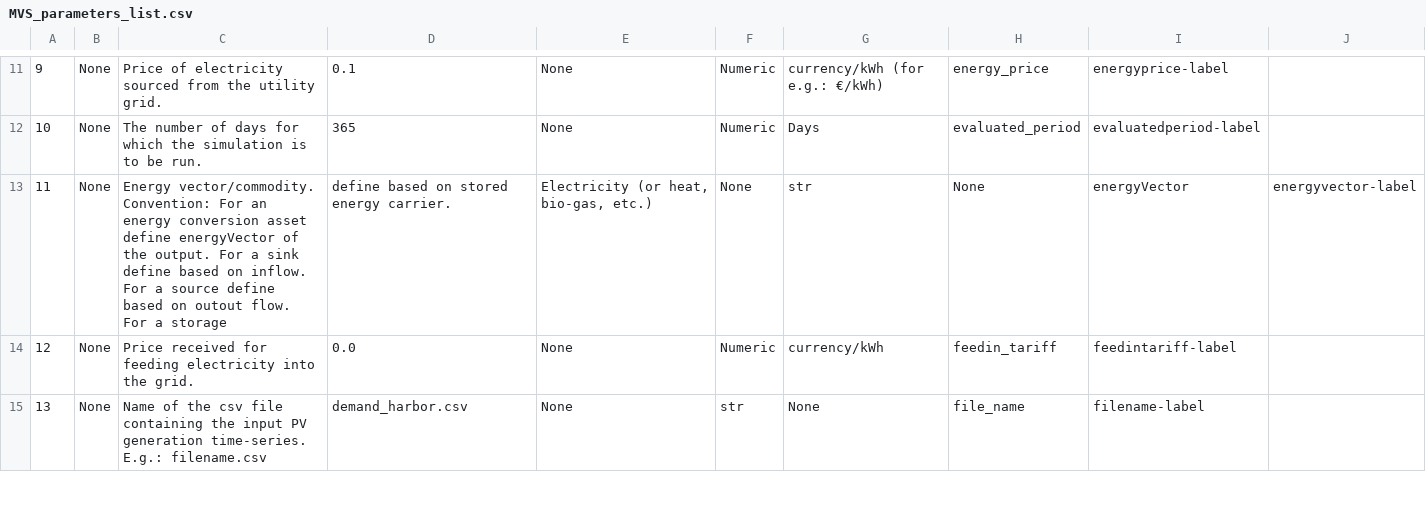
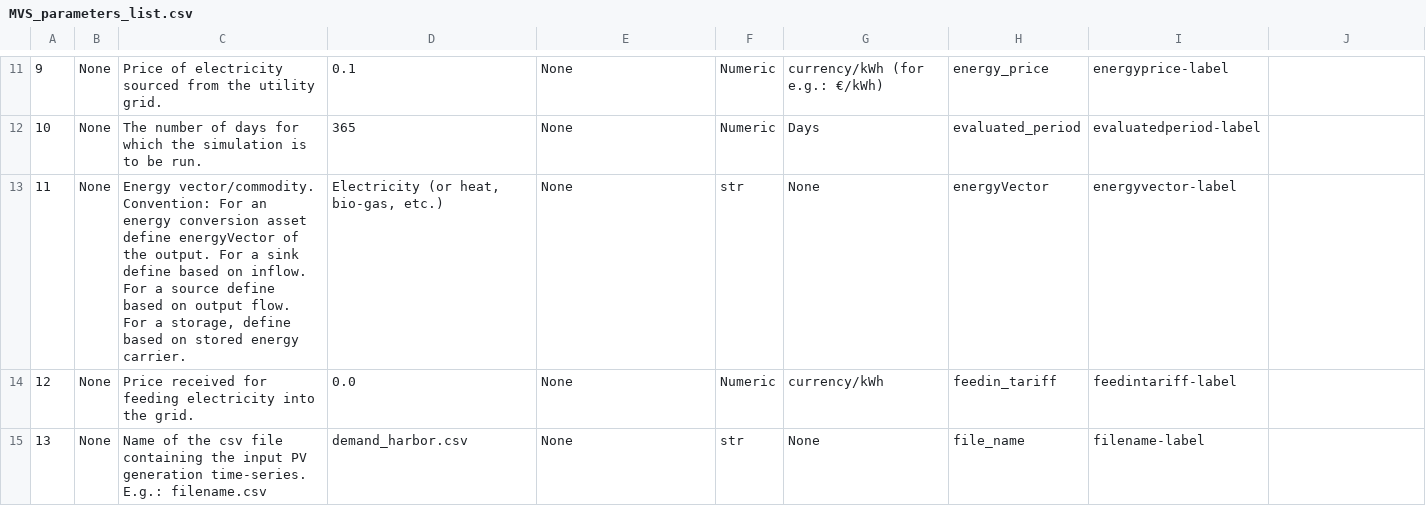
Before and after one commit to rl-institut/multi-vector-simulator, a CSV file: docs/MVS_parameters_list.csv, drawn as a sheet; only a part is shown, gaps mark what is left out.

Commit message:
Fix RTD

```diff
--- a/docs/MVS_parameters_list.csv
+++ b/docs/MVS_parameters_list.csv
@@ -12,3 +12,3 @@
 10, None, The number of days for which the simulation is to be run., 365, None, Numeric, Days,evaluated_period,evaluatedperiod-label
-11, None, Energy vector/commodity. Convention: For an energy conversion asset define energyVector of the output. For a sink define based on inflow. For a source define based on outout flow. For a storage, define based on stored energy carrier.," Electricity (or heat, bio-gas, etc.)", None, str, None,energyVector,energyvector-label
+11, None," Energy vector/commodity. Convention: For an energy conversion asset define energyVector of the output. For a sink define based on inflow. For a source define based on output flow. For a storage, define based on stored energy carrier."," Electricity (or heat, bio-gas, etc.)", None, str, None,energyVector,energyvector-label
 12, None, Price received for feeding electricity into the grid., 0.0, None, Numeric, currency/kWh,feedin_tariff,feedintariff-label
```
